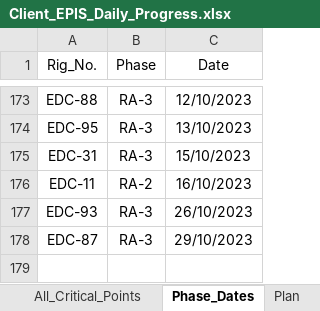
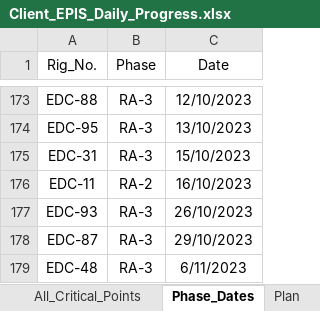
Before and after one commit to EPIS2023/KPC_EPIS_Follow_Up, an Excel workbook: Client_EPIS_Daily_Progress.xlsx, sheet Phase_Dates, drawn as a sheet; only a part is shown, gaps mark what is left out; values as stored, in another font and other column widths than the file's, no borders; the diff names each change by its address in the sheet, - before the commit and + after, or states it on an @@ line.

```diff
--- a/Client_EPIS_Daily_Progress.xlsx (sheet Phase_Dates)
+++ b/Client_EPIS_Daily_Progress.xlsx (sheet Phase_Dates)
+row 179: EDC-48 | RA-3 | 6/11/2023
```
Also changed, not shown: sheet Plan, sheet All_Critical_Points, sheet Audit_Teams_Follow_Up, sheet Team_Management, sheet Drops_Teams_Follow_Up, hidden cells.
